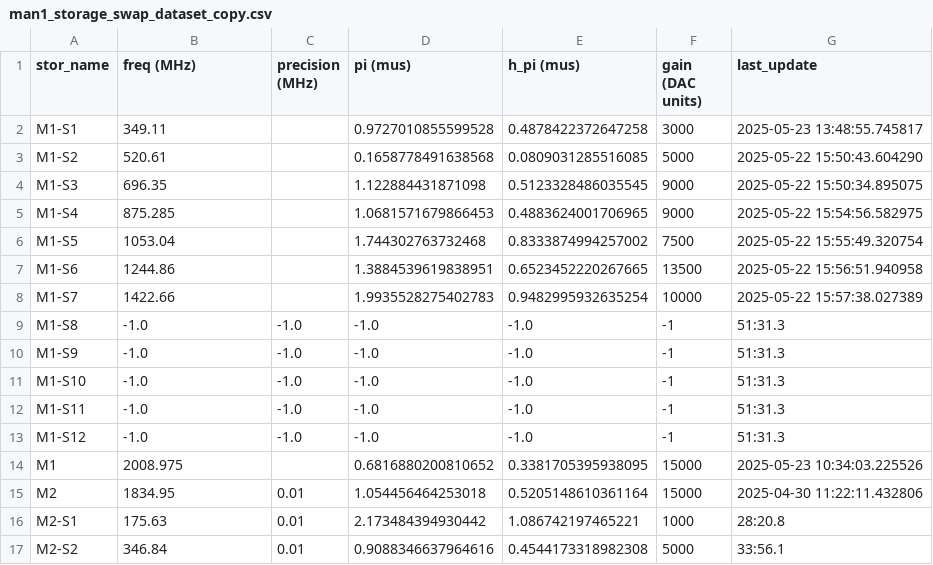
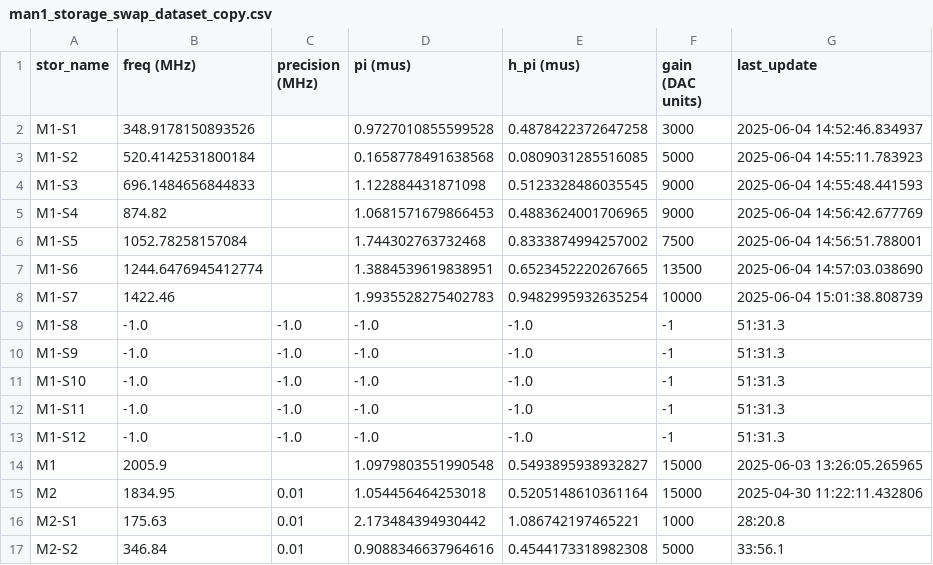
Before and after one commit to SchusterLab/multimode_expts, a CSV file: man1_storage_swap_dataset_copy.csv, drawn as a sheet; only a part is shown.

Commit message:
ran fitting on gathered data

```diff
--- a/man1_storage_swap_dataset_copy.csv
+++ b/man1_storage_swap_dataset_copy.csv
@@ -1,9 +1,9 @@
 stor_name,freq (MHz),precision (MHz),pi (mus),h_pi (mus),gain (DAC units),last_update
-M1-S1,349.11,,0.9727010855599528,0.4878422372647258,3000,2025-05-23 13:48:55.745817
-M1-S2,520.61,,0.1658778491638568,0.0809031285516085,5000,2025-05-22 15:50:43.604290
-M1-S3,696.35,,1.122884431871098,0.5123328486035545,9000,2025-05-22 15:50:34.895075
-M1-S4,875.285,,1.0681571679866453,0.4883624001706965,9000,2025-05-22 15:54:56.582975
-M1-S5,1053.04,,1.744302763732468,0.8333874994257002,7500,2025-05-22 15:55:49.320754
-M1-S6,1244.86,,1.3884539619838951,0.6523452220267665,13500,2025-05-22 15:56:51.940958
-M1-S7,1422.66,,1.9935528275402783,0.9482995932635254,10000,2025-05-22 15:57:38.027389
+M1-S1,348.9178150893526,,0.9727010855599528,0.4878422372647258,3000,2025-06-04 14:52:46.834937
+M1-S2,520.4142531800184,,0.1658778491638568,0.0809031285516085,5000,2025-06-04 14:55:11.783923
+M1-S3,696.1484656844833,,1.122884431871098,0.5123328486035545,9000,2025-06-04 14:55:48.441593
+M1-S4,874.82,,1.0681571679866453,0.4883624001706965,9000,2025-06-04 14:56:42.677769
+M1-S5,1052.78258157084,,1.744302763732468,0.8333874994257002,7500,2025-06-04 14:56:51.788001
+M1-S6,1244.6476945412774,,1.3884539619838951,0.6523452220267665,13500,2025-06-04 14:57:03.038690
+M1-S7,1422.46,,1.9935528275402783,0.9482995932635254,10000,2025-06-04 15:01:38.808739
 M1-S8,-1.0,-1.0,-1.0,-1.0,-1,51:31.3
@@ -13,3 +13,3 @@ M1-S11,-1.0,-1.0,-1.0,-1.0,-1,51:31.3
 M1-S12,-1.0,-1.0,-1.0,-1.0,-1,51:31.3
-M1,2008.975,,0.6816880200810652,0.3381705395938095,15000,2025-05-23 10:34:03.225526
+M1,2005.9,,1.0979803551990548,0.5493895938932827,15000,2025-06-03 13:26:05.265965
 M2,1834.95,0.01,1.054456464253018,0.5205148610361164,15000,2025-04-30 11:22:11.432806
```
Also changed, not shown: 1 other file.
